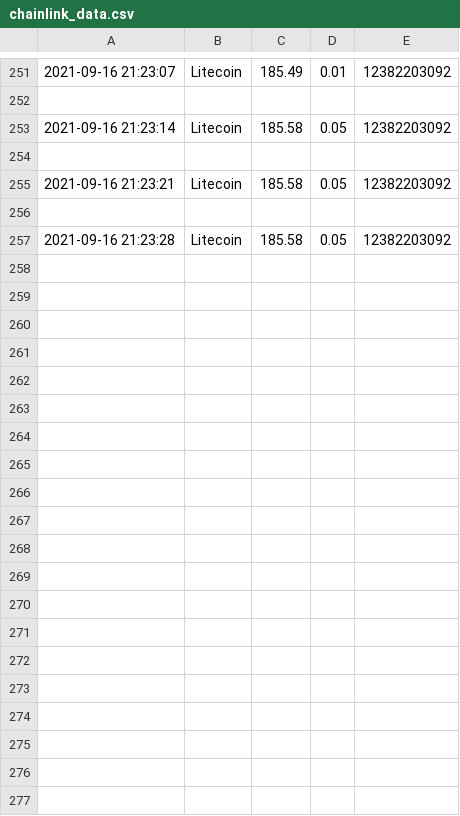
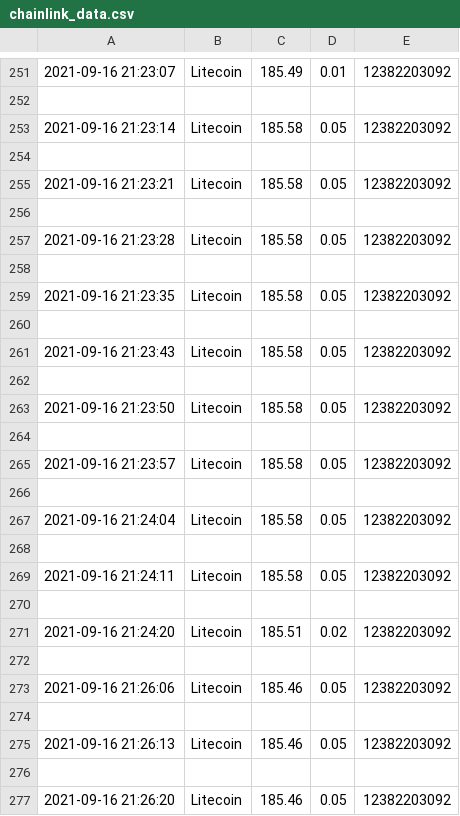
Before and after one commit to Mubeen31/real-time-stock-data-in-python-by-plotly-dash, a CSV file: chainlink_data.csv, drawn as a sheet; only a part is shown, gaps mark what is left out; the diff covers the shown part only; the diff names each change by its address in the sheet, - before the commit and + after, or states it on an @@ line.

```diff
--- a/chainlink_data.csv
+++ b/chainlink_data.csv
+row 258: (empty)
+row 259: 2021-09-16 21:23:35 | Litecoin | 185.58 | 0.05 | 12382203092
+row 260: (empty)
+row 261: 2021-09-16 21:23:43 | Litecoin | 185.58 | 0.05 | 12382203092
+row 262: (empty)
+row 263: 2021-09-16 21:23:50 | Litecoin | 185.58 | 0.05 | 12382203092
+row 264: (empty)
+row 265: 2021-09-16 21:23:57 | Litecoin | 185.58 | 0.05 | 12382203092
+row 266: (empty)
+row 267: 2021-09-16 21:24:04 | Litecoin | 185.58 | 0.05 | 12382203092
+row 268: (empty)
+row 269: 2021-09-16 21:24:11 | Litecoin | 185.58 | 0.05 | 12382203092
+row 270: (empty)
+row 271: 2021-09-16 21:24:20 | Litecoin | 185.51 | 0.02 | 12382203092
+row 272: (empty)
+row 273: 2021-09-16 21:26:06 | Litecoin | 185.46 | 0.05 | 12382203092
+row 274: (empty)
+row 275: 2021-09-16 21:26:13 | Litecoin | 185.46 | 0.05 | 12382203092
+row 276: (empty)
+row 277: 2021-09-16 21:26:20 | Litecoin | 185.46 | 0.05 | 12382203092
```
Also changed, not shown: 24 added rows elsewhere in this file, binance_data.csv, bitcoin_data.csv, 3 other files.
